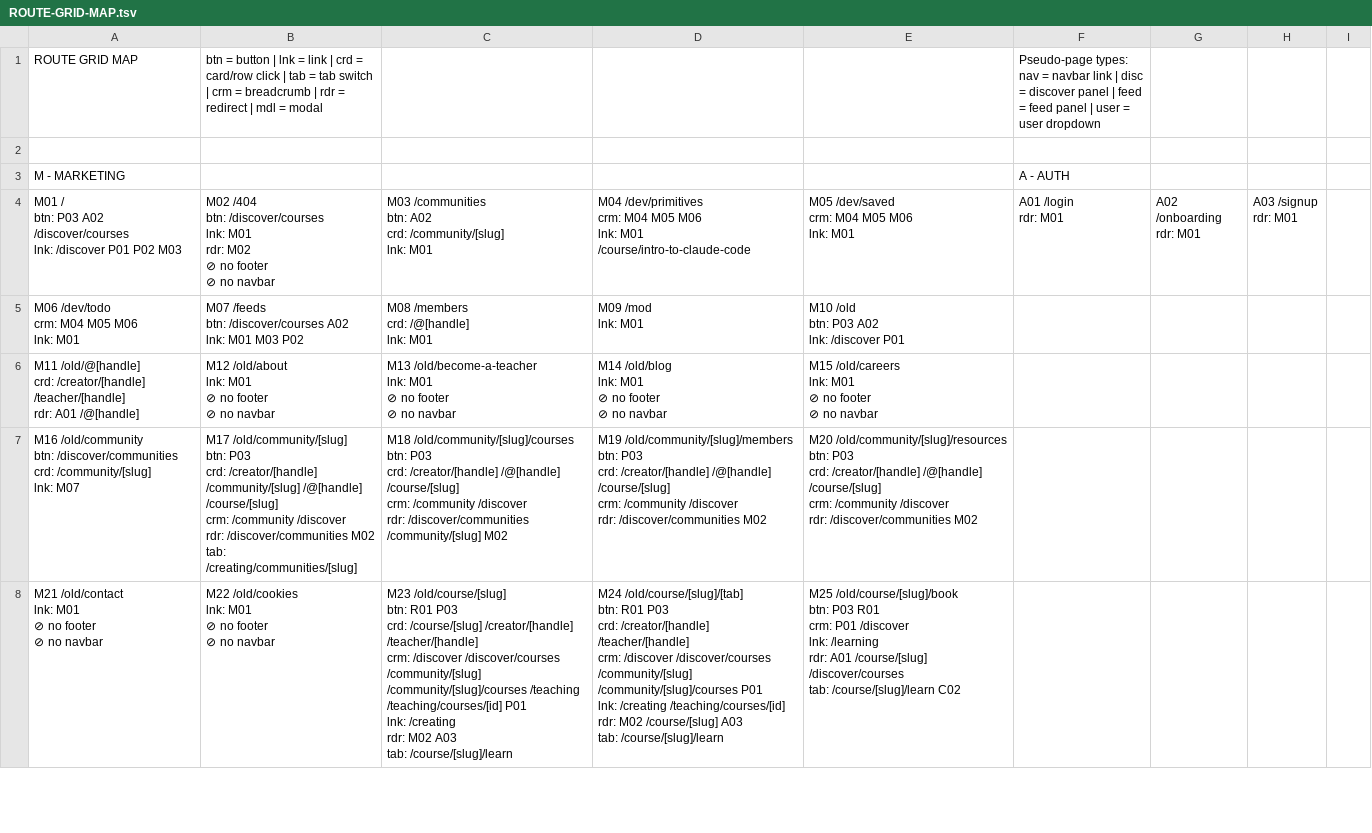
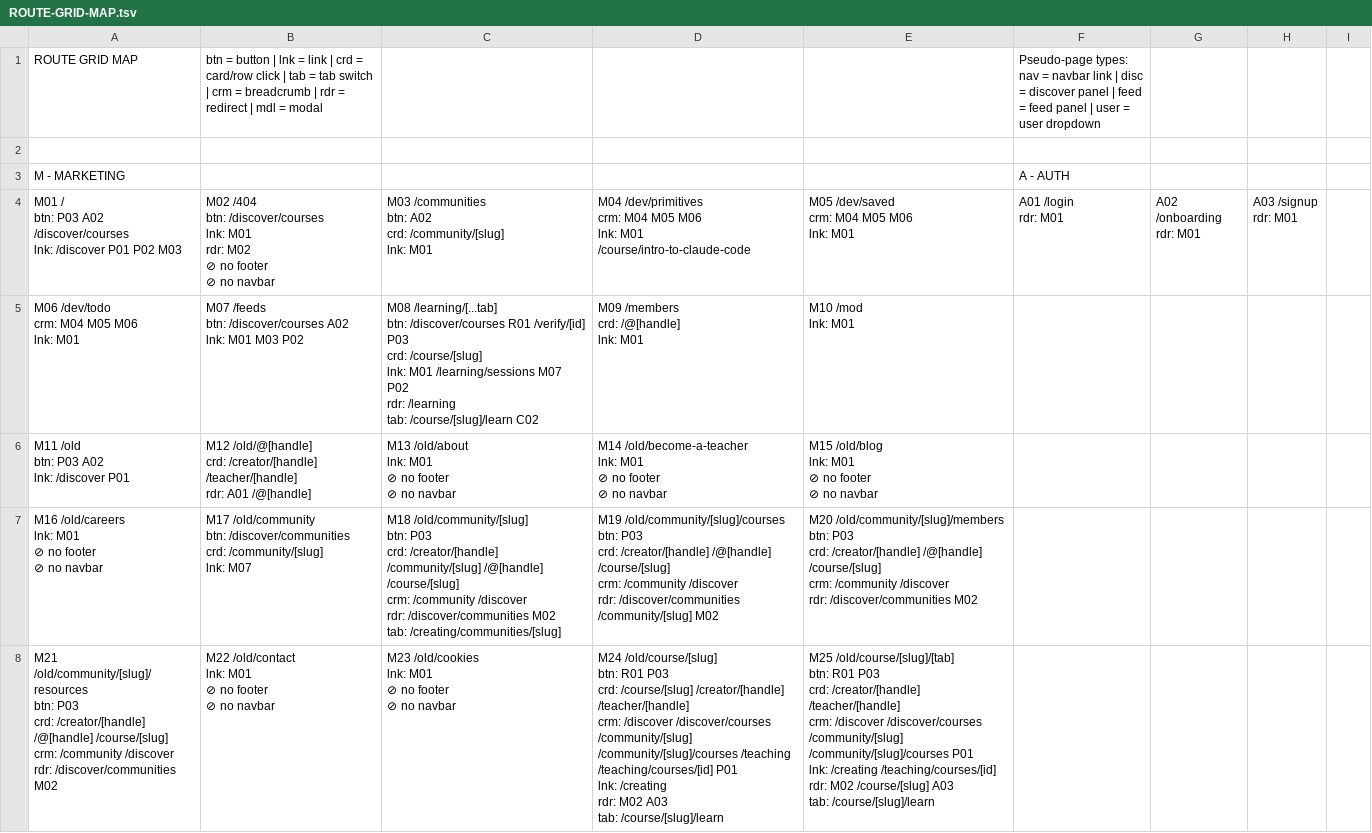
Before and after one commit to PeerloopLLC/peerloop-docs, a TSV file: docs/as-designed/ROUTE-GRID-MAP.tsv, drawn as a sheet; only a part is shown; removed rows and columns are numbered as before the commit, all else as after; rows hold the shown columns only; ↵ is a line break in a cell; the diff covers the shown part only; the diff names each change by its address in the sheet, - before the commit and + after, or states it on an @@ line.

```diff
--- a/docs/as-designed/ROUTE-GRID-MAP.tsv
+++ b/docs/as-designed/ROUTE-GRID-MAP.tsv
-C5: M08 /members ↵ crd: /@[handle] ↵ lnk: M01
+C5: M08 /learning/[...tab] ↵ btn: /discover/courses R01 /verify/[id] P03 ↵ crd: /course/[slug] ↵ lnk: M01 /learning/sessions M07 P02 ↵ rdr: /learning ↵ tab: /course/[slug]/learn C02
-D5: M09 /mod ↵ lnk: M01
+D5: M09 /members ↵ crd: /@[handle] ↵ lnk: M01
-E5: M10 /old ↵ btn: P03 A02 ↵ lnk: /discover P01
+E5: M10 /mod ↵ lnk: M01
-row 6: M11 /old/@[handle] ↵ crd: /creator/[handle] /teacher/[handle] ↵ rdr: A01 /@[handle] | M12 /old/about ↵ lnk: M01 ↵ ⊘ no footer ↵ ⊘ no navbar | M13 /old/become-a-teacher ↵ lnk: M01 ↵ ⊘ no footer ↵ ⊘ no navbar | M14 /old/blog ↵ lnk: M01 ↵ ⊘ no footer ↵ ⊘ no navbar | M15 /old/careers ↵ lnk: M01 ↵ ⊘ no footer ↵ ⊘ no navbar
+row 6: M11 /old ↵ btn: P03 A02 ↵ lnk: /discover P01 | M12 /old/@[handle] ↵ crd: /creator/[handle] /teacher/[handle] ↵ rdr: A01 /@[handle] | M13 /old/about ↵ lnk: M01 ↵ ⊘ no footer ↵ ⊘ no navbar | M14 /old/become-a-teacher ↵ lnk: M01 ↵ ⊘ no footer ↵ ⊘ no navbar | M15 /old/blog ↵ lnk: M01 ↵ ⊘ no footer ↵ ⊘ no navbar
-A7: M16 /old/community ↵ btn: /discover/communities ↵ crd: /community/[slug] ↵ lnk: M07
+A7: M16 /old/careers ↵ lnk: M01 ↵ ⊘ no footer ↵ ⊘ no navbar
-B7: M17 /old/community/[slug] ↵ btn: P03 ↵ crd: /creator/[handle] /community/[slug] /@[handle] /course/[slug] ↵ crm: /community /discover ↵ rdr: /discover/communities M02 ↵ tab: /creating/communities/[slug]
+B7: M17 /old/community ↵ btn: /discover/communities ↵ crd: /community/[slug] ↵ lnk: M07
-C7: M18 /old/community/[slug]/courses ↵ btn: P03 ↵ crd: /creator/[handle] /@[handle] /course/[slug] ↵ crm: /community /discover ↵ rdr: /discover/communities /community/[slug] M02
+C7: M18 /old/community/[slug] ↵ btn: P03 ↵ crd: /creator/[handle] /community/[slug] /@[handle] /course/[slug] ↵ crm: /community /discover ↵ rdr: /discover/communities M02 ↵ tab: /creating/communities/[slug]
-D7: M19 /old/community/[slug]/members ↵ btn: P03 ↵ crd: /creator/[handle] /@[handle] /course/[slug] ↵ crm: /community /discover ↵ rdr: /discover/communities M02
+D7: M19 /old/community/[slug]/courses ↵ btn: P03 ↵ crd: /creator/[handle] /@[handle] /course/[slug] ↵ crm: /community /discover ↵ rdr: /discover/communities /community/[slug] M02
-E7: M20 /old/community/[slug]/resources ↵ btn: P03…
+E7: M20 /old/community/[slug]/members ↵ btn: P03…
-row 8: M21 /old/contact ↵ lnk: M01 ↵ ⊘ no footer ↵ ⊘ no navbar | M22 /old/cookies ↵ lnk: M01 ↵ ⊘ no footer ↵ ⊘ no navbar | M23 /old/course/[slug] ↵ btn: R01 P03 ↵ crd: /course/[slug] /creator/[handle] /teacher/[handle] ↵ crm: /discover /discover/courses /community/[slug] /community/[slug]/courses /teaching /teaching/courses/[id] P01 ↵ lnk: /creating ↵ rdr: M02 A03 ↵ tab: /course/[slug]/learn | M24 /old/course/[slug]/[tab] ↵ btn: R01 P03 ↵ crd: /creator/[handle] /teacher/[handle] ↵ crm: /discover /discover/courses /community/[slug] /community/[slug]/courses P01 ↵ lnk: /creating /teaching/courses/[id] ↵ rdr: M02 /course/[slug] A03 ↵ tab: /course/[slug]/learn | M25 /old/course/[slug]/book ↵ btn: P03 R01 ↵ crm: P01 /discover ↵ lnk: /learning ↵ rdr: A01 /course/[slug] /discover/courses ↵ tab: /course/[slug]/learn C02
+row 8: M21 /old/community/[slug]/resources ↵ btn: P03 ↵ crd: /creator/[handle] /@[handle] /course/[slug] ↵ crm: /community /discover ↵ rdr: /discover/communities M02 | M22 /old/contact ↵ lnk: M01 ↵ ⊘ no footer ↵ ⊘ no navbar | M23 /old/cookies ↵ lnk: M01 ↵ ⊘ no footer ↵ ⊘ no navbar | M24 /old/course/[slug] ↵ btn: R01 P03 ↵ crd: /course/[slug] /creator/[handle] /teacher/[handle] ↵ crm: /discover /discover/courses /community/[slug] /community/[slug]/courses /teaching /teaching/courses/[id] P01 ↵ lnk: /creating ↵ rdr: M02 A03 ↵ tab: /course/[slug]/learn | M25 /old/course/[slug]/[tab] ↵ btn: R01 P03 ↵ crd: /creator/[handle] /teacher/[handle] ↵ crm: /discover /discover/courses /community/[slug] /community/[slug]/courses P01 ↵ lnk: /creating /teaching/courses/[id] ↵ rdr: M02 /course/[slug] A03 ↵ tab: /course/[slug]/learn
```
Also changed, not shown: 13 added rows, 13 removed rows and 5 edited cells elsewhere in this file, docs/as-designed/ROUTE-ADJACENCY-MATRIX.tsv, docs/as-designed/ROUTE-GRID-REFERENCE.tsv, 15 other files.
